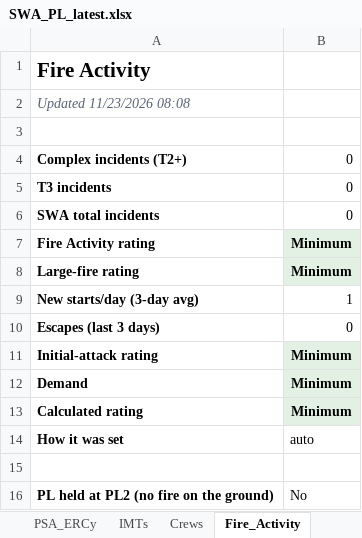
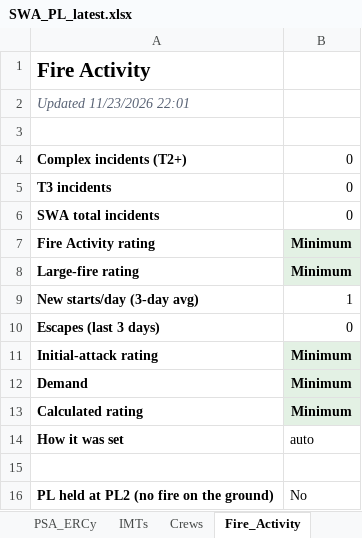
Before and after one commit to SWCCFireWx/sw-pl-tool, an Excel workbook: reports/SWA_PL_latest.xlsx, sheet Fire_Activity, drawn as a sheet; values as stored, in another font and other column widths than the file's, no borders; the diff names each change by its address in the sheet, - before the commit and + after, or states it on an @@ line.

```diff
--- a/reports/SWA_PL_latest.xlsx (sheet Fire_Activity)
+++ b/reports/SWA_PL_latest.xlsx (sheet Fire_Activity)
-A2: Updated 11/23/2026 08:08
+A2: Updated 11/23/2026 22:01
```
Also changed, not shown: sheet PL_Outcome, sheet IMTs, sheet Crews, 12 other files.
